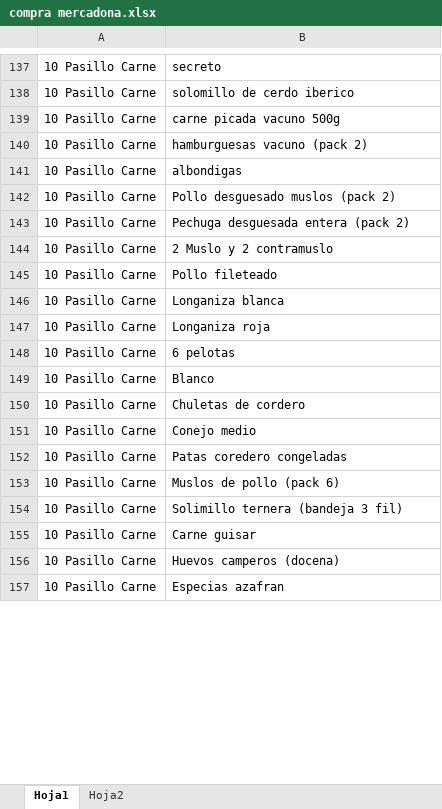
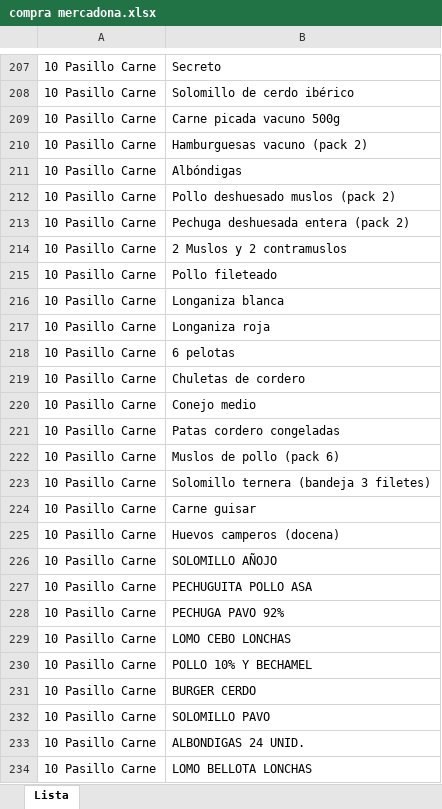
Before and after one commit to ramonmscloud/mercadona, an Excel workbook: compra mercadona.xlsx, sheet Lista, drawn as a sheet; only a part is shown, gaps mark what is left out; values as stored, in another font and other column widths than the file's, no borders; removed rows and columns are numbered as before the commit, all else as after; the diff covers the shown part only; the diff names each change by its address in the sheet, - before the commit and + after, or states it on an @@ line.

Commit message:
Añadir nuevos artículos a la lista de compra

```diff
--- a/compra mercadona.xlsx (sheet Lista)
+++ b/compra mercadona.xlsx (sheet Lista)
-sheet tab: Hoja1
+sheet tab: Lista
-sheet tab: Hoja2
-B207: secreto
+B207: Secreto
-B208: solomillo de cerdo iberico
+B208: Solomillo de cerdo ibérico
-B209: carne picada vacuno 500g
+B209: Carne picada vacuno 500g
-B210: hamburguesas vacuno (pack 2)
+B210: Hamburguesas vacuno (pack 2)
-B211: albondigas
+B211: Albóndigas
-B212: Pollo desguesado muslos (pack 2)
+B212: Pollo deshuesado muslos (pack 2)
-B213: Pechuga desguesada entera (pack 2)
+B213: Pechuga deshuesada entera (pack 2)
-B214: 2 Muslo y 2 contramuslo
+B214: 2 Muslos y 2 contramuslos
-row 149: 10 Pasillo Carne | Blanco
-B221: Patas coredero congeladas
+B221: Patas cordero congeladas
-B223: Solimillo ternera (bandeja 3 fil)
+B223: Solomillo ternera (bandeja 3 filetes)
+row 226: 10 Pasillo Carne | SOLOMILLO AÑOJO
+row 227: 10 Pasillo Carne | PECHUGUITA POLLO ASA
+row 228: 10 Pasillo Carne | PECHUGA PAVO 92%
+row 229: 10 Pasillo Carne | LOMO CEBO LONCHAS
+row 230: 10 Pasillo Carne | POLLO 10% Y BECHAMEL
-B231: Especias azafran
+B231: BURGER CERDO
+row 232: 10 Pasillo Carne | SOLOMILLO PAVO
+row 233: 10 Pasillo Carne | ALBONDIGAS 24 UNID.
+row 234: 10 Pasillo Carne | LOMO BELLOTA LONCHAS
```
Also changed, not shown: 129 added rows, 52 removed rows, 120 edited cells and cell formats elsewhere in this sheet, 1 other file.
